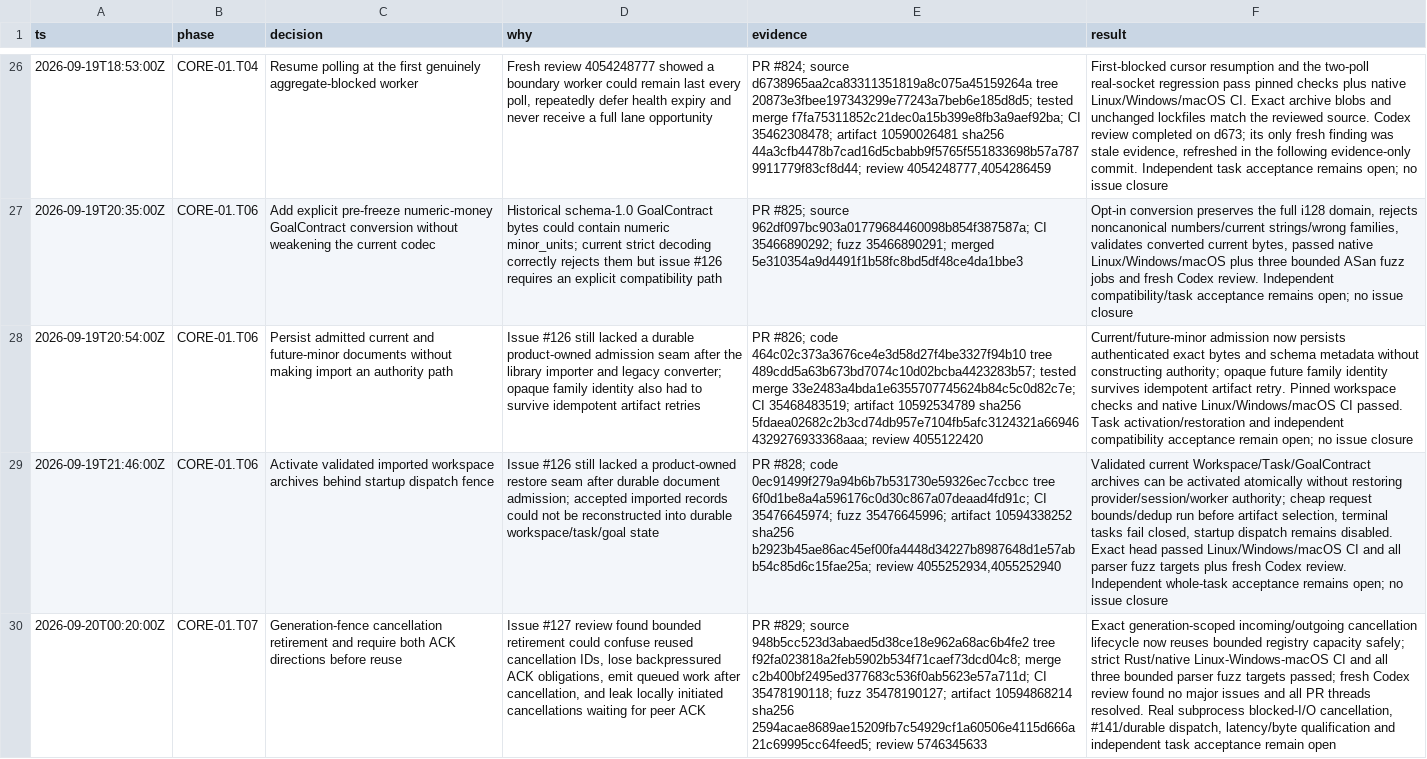
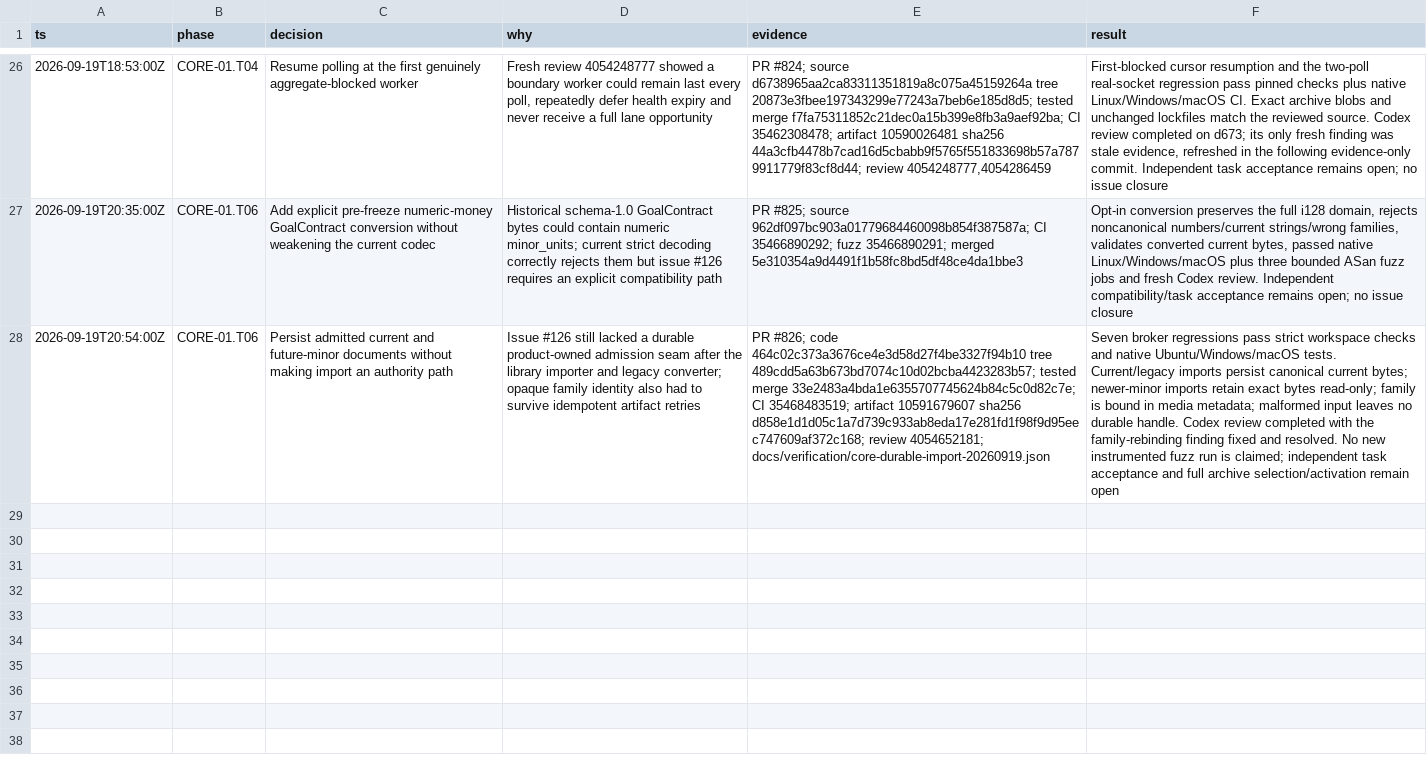
Before and after one commit to Jordan-Hall/browser, a TSV file: decisions.tsv, drawn as a sheet; only a part is shown, gaps mark what is left out; the diff names each change by its address in the sheet, - before the commit and + after, or states it on an @@ line.

Commit message:
CORE-01.T07: preserve concurrent progress records
Rebase the evidence follow-up onto the exact current main document blobs and retain only the new verification report. This avoids replacing newer decisions, coverage and native-progress updates from concurrent merged work.

```diff
--- a/decisions.tsv
+++ b/decisions.tsv
-E28 (evidence): …35468483519; artifact 10592534789 sha256 5fdaea02682c2b3cd74db957e7104fb5afc3124321a669464329276933368aaa; review 4055122420
+E28 (evidence): …35468483519; artifact 10591679607 sha256 d858e1d1d05c1a7d739c933ab8eda17e281fd1f98f9d95eec747609af372c168; review 4054652181; docs/verification/core-durable-import-20260919.json
-F28 (result): Current/future-minor admission now persists authenticated exact bytes and schema metadata without constructing authority; opaque future family identity survives idempotent artifact retry. Pinned workspace checks and native Linux/Windows/macOS CI passed. Task activation/restoration and independent compatibility acceptance remain open; no issue closure
+F28 (result): Seven broker regressions pass strict workspace checks and native Ubuntu/Windows/macOS tests. Current/legacy imports persist canonical current bytes; newer-minor imports retain exact bytes read-only; family is bound in media metadata; malformed input leaves no durable handle. Codex review completed with the family-rebinding finding fixed and resolved. No new instrumented fuzz run is claimed; independent task acceptance and full archive selection/activation remain open
-row 29: 2026-09-19T21:46:00Z | CORE-01.T06 | Activate validated imported workspace archives behind startup dispatch fence | Issue #126 still lacked a product-owned restore seam after durable document admission; accepted imported records could not be reconstructed into durable workspace/task/goal state | PR #828; code 0ec91499f279a94b6b7b531730e59326ec7ccbcc tree 6f0d1be8a4a596176c0d30c867a07deaad4fd91c; CI 35476645974; fuzz 35476645996; artifact 10594338252 sha256 b2923b45ae86ac45ef00fa4448d34227b8987648d1e57abb54c85d6c15fae25a; review 4055252934,4055252940 | Validated current Workspace/Task/GoalContract archives can be activated atomically without restoring provider/session/worker authority; cheap request bounds/dedup run before artifact selection, terminal tasks fail closed, startup dispatch remains disabled. Exact head passed Linux/Windows/macOS CI and all parser fuzz targets plus fresh Codex review. Independent whole-task acceptance remains open; no issue closure
-row 30: 2026-09-20T00:20:00Z | CORE-01.T07 | Generation-fence cancellation retirement and require both ACK directions before reuse | Issue #127 review found bounded retirement could confuse reused cancellation IDs, lose backpressured ACK obligations, emit queued work after cancellation, and leak locally initiated cancellations waiting for peer ACK | PR #829; source 948b5cc523d3abaed5d38ce18e962a68ac6b4fe2 tree f92fa023818a2feb5902b534f71caef73dcd04c8; merge c2b400bf2495ed377683c536f0ab5623e57a711d; CI 35478190118; fuzz 35478190127; artifact 10594868214 sha256 2594acae8689ae15209fb7c54929cf1a60506e4115d666a21c69995cc64feed5; review 5746345633 | Exact generation-scoped incoming/outgoing cancellation lifecycle now reuses bounded registry capacity safely; strict Rust/native Linux-Windows-macOS CI and all three bounded parser fuzz targets passed; fresh Codex review found no major issues and all PR threads resolved. Real subprocess blocked-I/O cancellation, #141/durable dispatch, latency/byte qualification and independent task acceptance remain open
```
Also changed, not shown: 3 other files.
